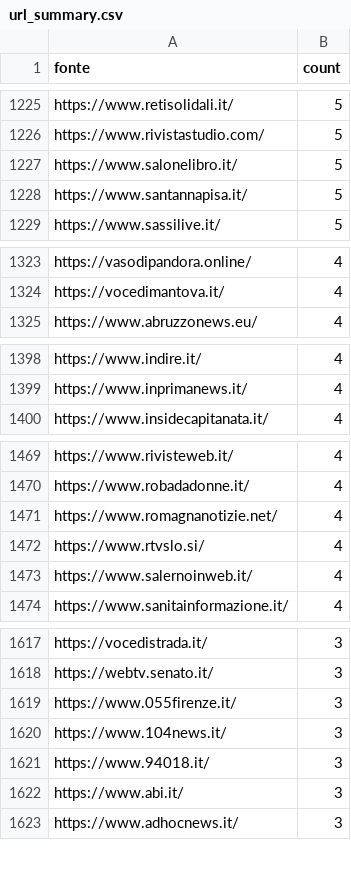
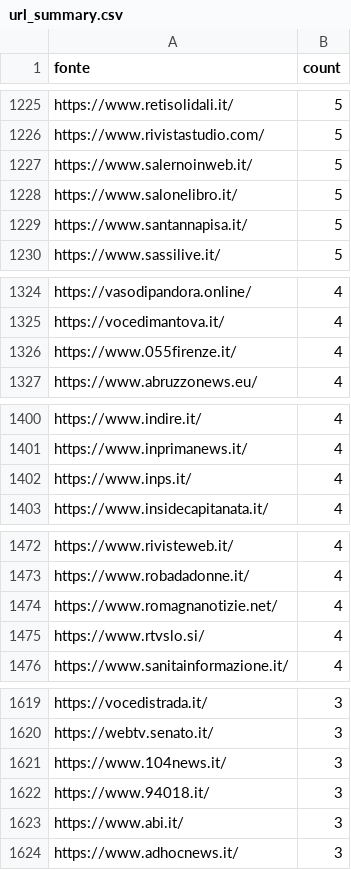
Before and after one commit to ondata/parole_che_uccidono, a CSV file: data/url_summary.csv, drawn as a sheet; only a part is shown, gaps mark what is left out; the diff covers the shown part only.

```diff
--- a/data/url_summary.csv
+++ b/data/url_summary.csv
@@ -1226,2 +1226,3 @@ https://www.retisolidali.it/,5
 https://www.rivistastudio.com/,5
+https://www.salernoinweb.it/,5
 https://www.salonelibro.it/,5
@@ -1324,2 +1325,3 @@ https://vasodipandora.online/,4
 https://vocedimantova.it/,4
+https://www.055firenze.it/,4
 https://www.abruzzonews.eu/,4
@@ -1399,2 +1401,3 @@ https://www.indire.it/,4
 https://www.inprimanews.it/,4
+https://www.inps.it/,4
 https://www.insidecapitanata.it/,4
@@ -1472,3 +1475,2 @@ https://www.romagnanotizie.net/,4
 https://www.rtvslo.si/,4
-https://www.salernoinweb.it/,4
 https://www.sanitainformazione.it/,4
@@ -1618,3 +1620,2 @@ https://vocedistrada.it/,3
 https://webtv.senato.it/,3
-https://www.055firenze.it/,3
 https://www.104news.it/,3
```
Also changed, not shown: 5 added rows, 5 removed rows and 6 edited cells elsewhere in this file, 1 other file.
